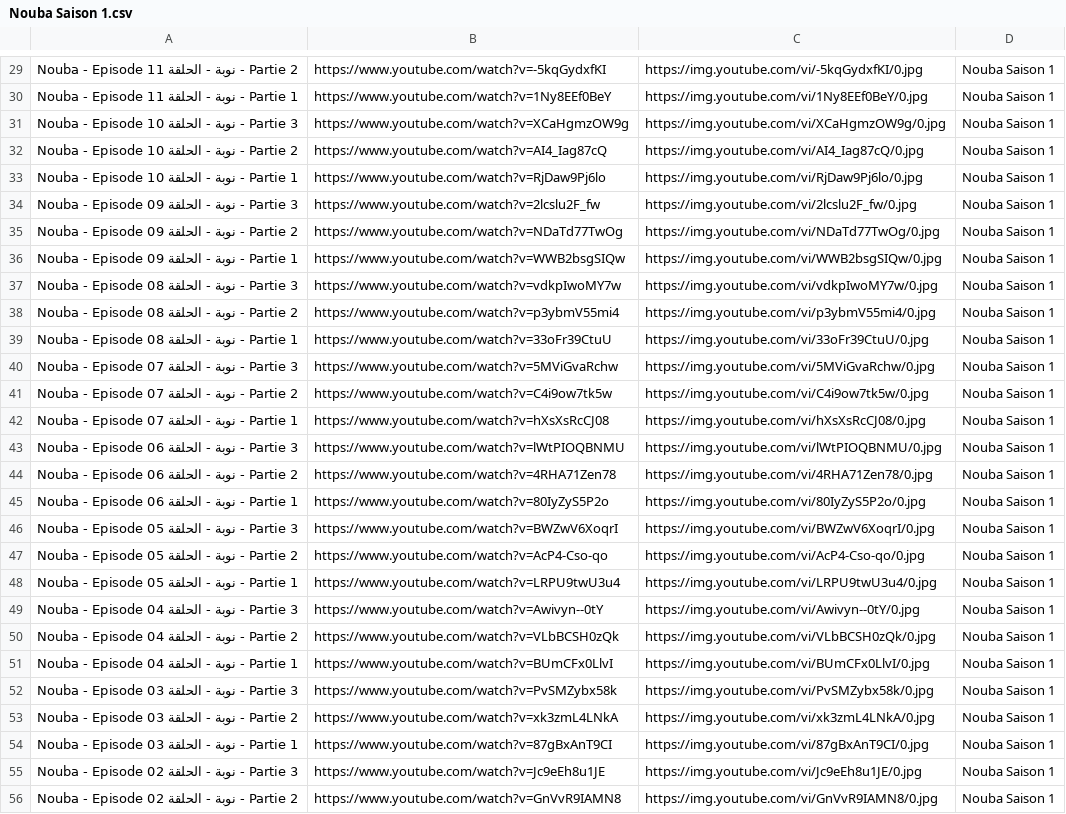
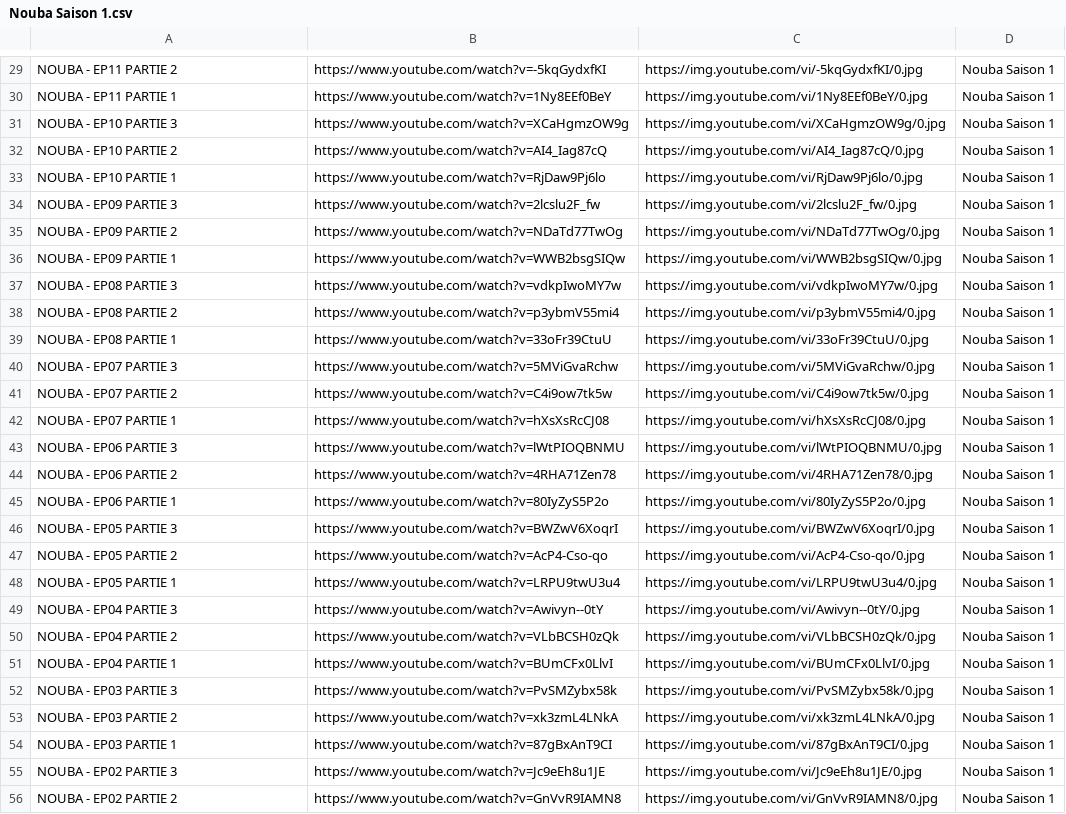
Before and after one commit to benamaraissam/iptv, a CSV file: Nouba Saison 1.csv, drawn as a sheet; only a part is shown, gaps mark what is left out; the diff covers the shown part only; the diff names each change by its address in the sheet, - before the commit and + after, or states it on an @@ line.

```diff
--- a/Nouba Saison 1.csv
+++ b/Nouba Saison 1.csv
-A29: Nouba - Episode 11 نوبة - الحلقة - Partie 2
+A29: NOUBA - EP11 PARTIE 2
-A30: Nouba - Episode 11 نوبة - الحلقة - Partie 1
+A30: NOUBA - EP11 PARTIE 1
-A31: Nouba - Episode 10 نوبة - الحلقة - Partie 3
+A31: NOUBA - EP10 PARTIE 3
-A32: Nouba - Episode 10 نوبة - الحلقة - Partie 2
+A32: NOUBA - EP10 PARTIE 2
-A33: Nouba - Episode 10 نوبة - الحلقة - Partie 1
+A33: NOUBA - EP10 PARTIE 1
-A34: Nouba - Episode 09 نوبة - الحلقة - Partie 3
+A34: NOUBA - EP09 PARTIE 3
-A35: Nouba - Episode 09 نوبة - الحلقة - Partie 2
+A35: NOUBA - EP09 PARTIE 2
-A36: Nouba - Episode 09 نوبة - الحلقة - Partie 1
+A36: NOUBA - EP09 PARTIE 1
-A37: Nouba - Episode 08 نوبة - الحلقة - Partie 3
+A37: NOUBA - EP08 PARTIE 3
-A38: Nouba - Episode 08 نوبة - الحلقة - Partie 2
+A38: NOUBA - EP08 PARTIE 2
-A39: Nouba - Episode 08 نوبة - الحلقة - Partie 1
+A39: NOUBA - EP08 PARTIE 1
-A40: Nouba - Episode 07 نوبة - الحلقة - Partie 3
+A40: NOUBA - EP07 PARTIE 3
-A41: Nouba - Episode 07 نوبة - الحلقة - Partie 2
+A41: NOUBA - EP07 PARTIE 2
-A42: Nouba - Episode 07 نوبة - الحلقة - Partie 1
+A42: NOUBA - EP07 PARTIE 1
-A43: Nouba - Episode 06 نوبة - الحلقة - Partie 3
+A43: NOUBA - EP06 PARTIE 3
-A44: Nouba - Episode 06 نوبة - الحلقة - Partie 2
+A44: NOUBA - EP06 PARTIE 2
-A45: Nouba - Episode 06 نوبة - الحلقة - Partie 1
+A45: NOUBA - EP06 PARTIE 1
-A46: Nouba - Episode 05 نوبة - الحلقة - Partie 3
+A46: NOUBA - EP05 PARTIE 3
-A47: Nouba - Episode 05 نوبة - الحلقة - Partie 2
+A47: NOUBA - EP05 PARTIE 2
-A48: Nouba - Episode 05 نوبة - الحلقة - Partie 1
+A48: NOUBA - EP05 PARTIE 1
-A49: Nouba - Episode 04 نوبة - الحلقة - Partie 3
+A49: NOUBA - EP04 PARTIE 3
-A50: Nouba - Episode 04 نوبة - الحلقة - Partie 2
+A50: NOUBA - EP04 PARTIE 2
-A51: Nouba - Episode 04 نوبة - الحلقة - Partie 1
+A51: NOUBA - EP04 PARTIE 1
-A52: Nouba - Episode 03 نوبة - الحلقة - Partie 3
+A52: NOUBA - EP03 PARTIE 3
-A53: Nouba - Episode 03 نوبة - الحلقة - Partie 2
+A53: NOUBA - EP03 PARTIE 2
-A54: Nouba - Episode 03 نوبة - الحلقة - Partie 1
+A54: NOUBA - EP03 PARTIE 1
-A55: Nouba - Episode 02 نوبة - الحلقة - Partie 3
+A55: NOUBA - EP02 PARTIE 3
-A56: Nouba - Episode 02 نوبة - الحلقة - Partie 2
+A56: NOUBA - EP02 PARTIE 2
```
Also changed, not shown: 38 edited cells elsewhere in this file.
